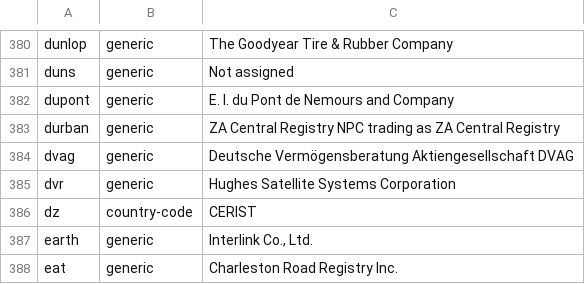
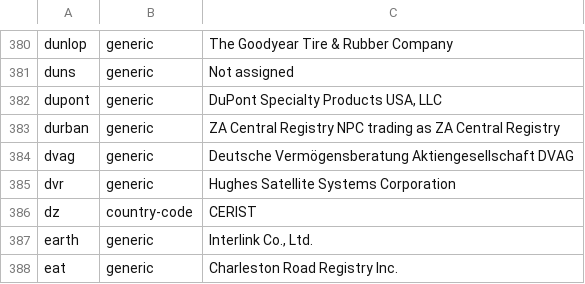
Before and after one commit to gh0stwizard/iana-tld-extractor, a CSV file: tld.csv, drawn as a sheet; only a part is shown, gaps mark what is left out.

```diff
--- a/tld.csv
+++ b/tld.csv
@@ -381,3 +381,3 @@
 "duns","generic","Not assigned"
-"dupont","generic","E. I. du Pont de Nemours and Company"
+"dupont","generic","DuPont Specialty Products USA, LLC"
 "durban","generic","ZA Central Registry NPC trading as ZA Central Registry"
```
Also changed, not shown: raw.csv.
